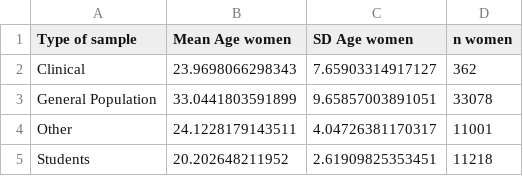
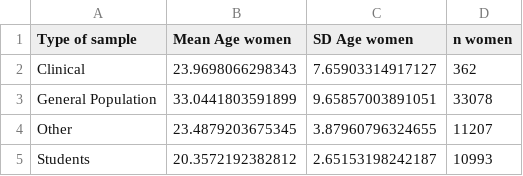
Before and after one commit to tvpollet/Talk_appearance_Durham_22, a CSV file: data_quant_Age_group_summary_women.csv, drawn as a sheet.

```diff
--- a/data_quant_Age_group_summary_women.csv
+++ b/data_quant_Age_group_summary_women.csv
@@ -3,3 +3,3 @@
 "General Population","33.0441803591899","9.65857003891051","33078"
-"Other","24.1228179143511","4.04726381170317","11001"
-"Students","20.202648211952","2.61909825353451","11218"
+"Other","23.4879203675345","3.87960796324655","11207"
+"Students","20.3572192382812","2.65153198242187","10993"
```
Also changed, not shown: data_quant_BMI_group_summary_women.csv, 5 other files.
